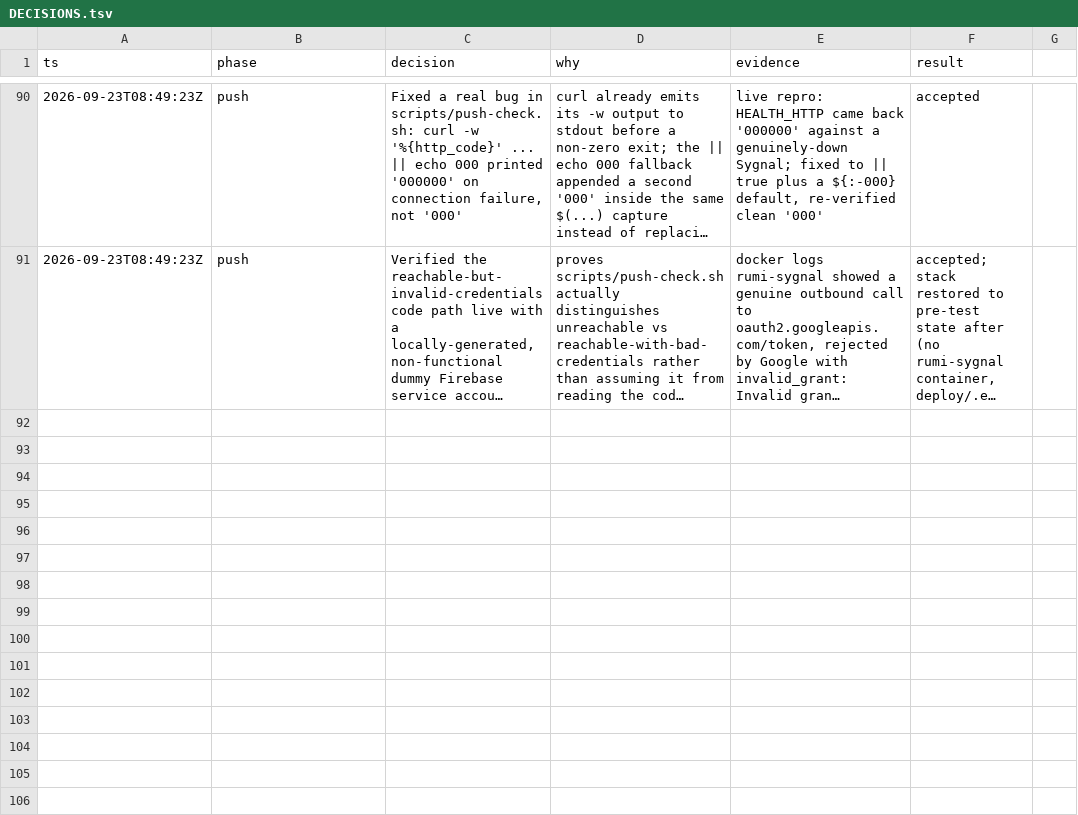
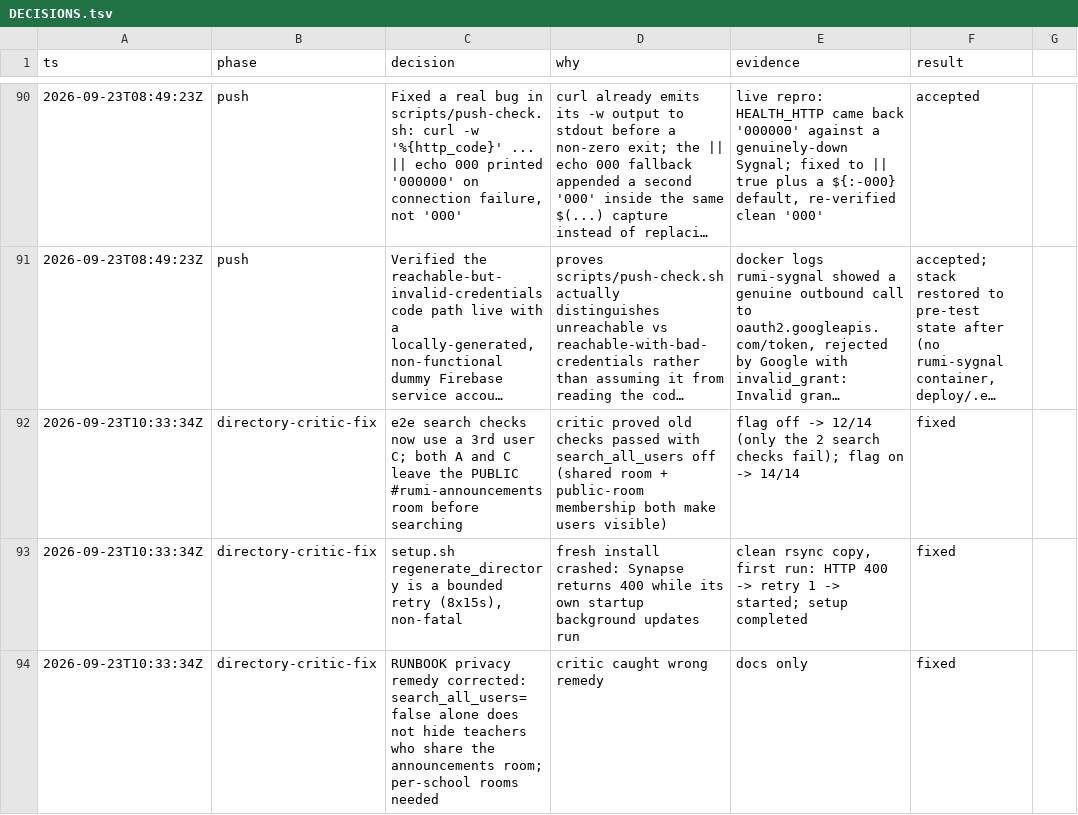
Before and after one commit to Orenda-Project/rumi-messenger, a TSV file: docs/DECISIONS.tsv, drawn as a sheet; only a part is shown, gaps mark what is left out; long unchanged cells end in …; the diff names each change by its address in the sheet, - before the commit and + after, or states it on an @@ line.

```diff
--- a/docs/DECISIONS.tsv
+++ b/docs/DECISIONS.tsv
+row 92: 2026-09-23T10:33:34Z | directory-critic-fix | e2e search checks now use a 3rd user C; both A and C leave the PUBLIC #rumi-announcements room before searching | critic proved old checks passed with search_all_users off (shared room + public-room membership both make users visible) | flag off -> 12/14 (only the 2 search checks fail); flag on -> 14/14 | fixed
+row 93: 2026-09-23T10:33:34Z | directory-critic-fix | setup.sh regenerate_directory is a bounded retry (8x15s), non-fatal | fresh install crashed: Synapse returns 400 while its own startup background updates run | clean rsync copy, first run: HTTP 400 -> retry 1 -> started; setup completed | fixed
+row 94: 2026-09-23T10:33:34Z | directory-critic-fix | RUNBOOK privacy remedy corrected: search_all_users=false alone does not hide teachers who share the announcements room; per-school rooms needed | critic caught wrong remedy | docs only | fixed
```
Also changed, not shown: 3 other files.
